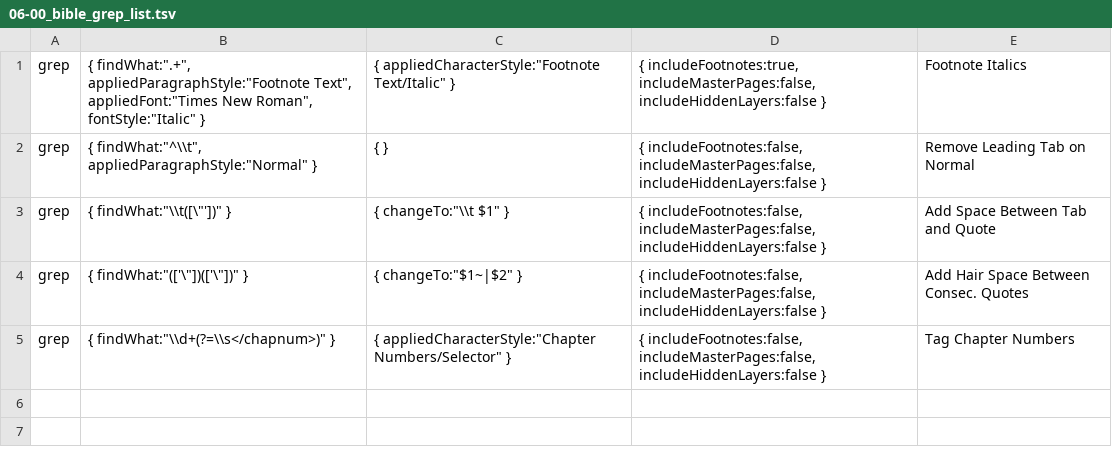
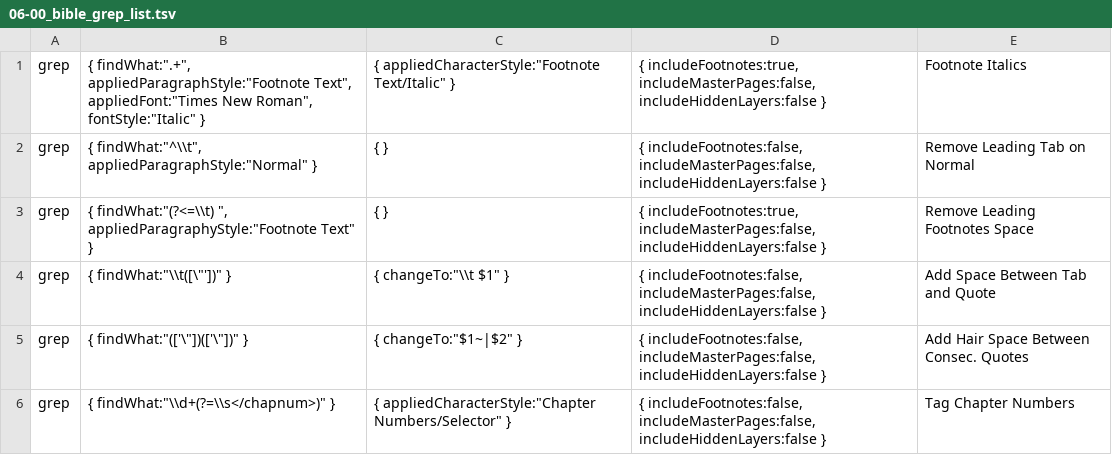
Before and after one commit to CorbanSwain/Bible-Text-Formatting, a TSV file: text_find_change_descrip/esv-rtf_to_corban-large-print-01/06-00_bible_grep_list.tsv, drawn as a sheet.

```diff
--- a/text_find_change_descrip/esv-rtf_to_corban-large-print-01/06-00_bible_grep_list.tsv
+++ b/text_find_change_descrip/esv-rtf_to_corban-large-print-01/06-00_bible_grep_list.tsv
@@ -2,2 +2,3 @@ grep	{ findWhat:".+", appliedParagraphStyle:"Footnote Text", appliedFont:"Times
 grep	{ findWhat:"^\\t", appliedParagraphStyle:"Normal" }	{  }	{ includeFootnotes:false, includeMasterPages:false, includeHiddenLayers:false }	Remove Leading Tab on Normal
+grep	{ findWhat:"(?<=\\t) ", appliedParagraphyStyle:"Footnote Text" }	{  }	{ includeFootnotes:true, includeMasterPages:false, includeHiddenLayers:false }	Remove Leading Footnotes Space
 grep	{ findWhat:"\\t([\"'])" }	{ changeTo:"\\t $1" }	{ includeFootnotes:false, includeMasterPages:false, includeHiddenLayers:false }	Add Space Between Tab and Quote
```
Also changed, not shown: text_find_change_descrip/esv-rtf_to_corban-large-print-01/02-00_bible_grep_list.tsv, 10 other files.
